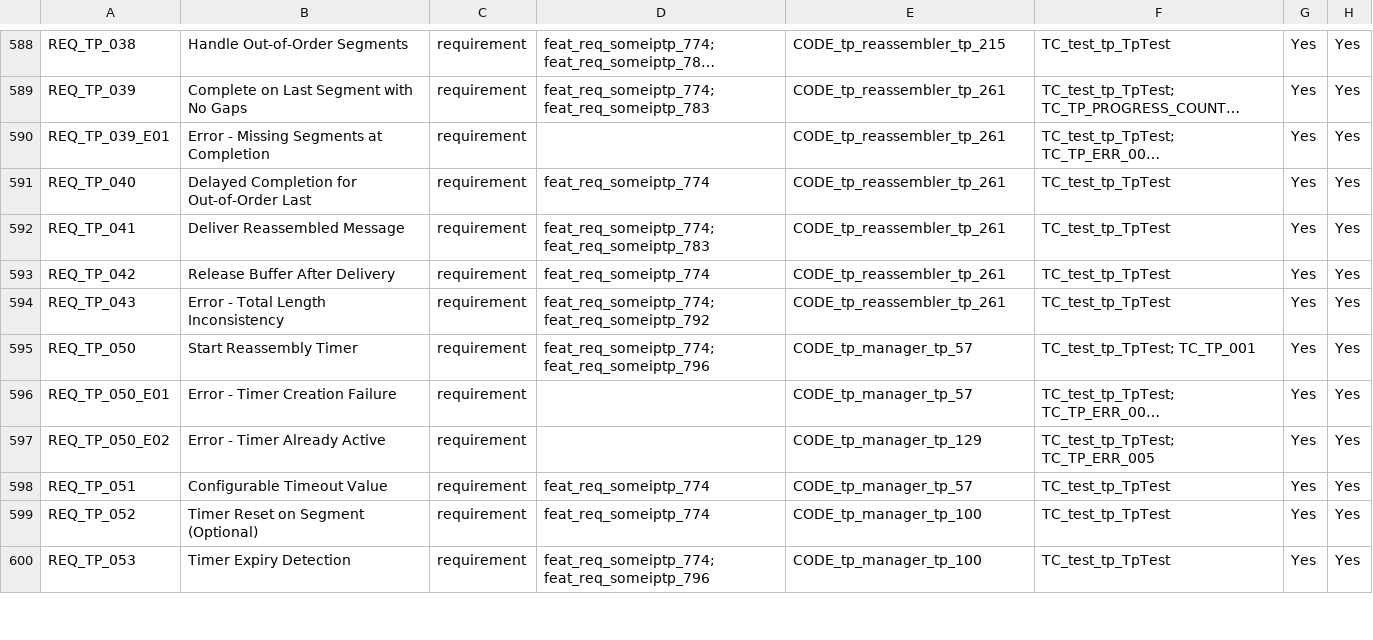
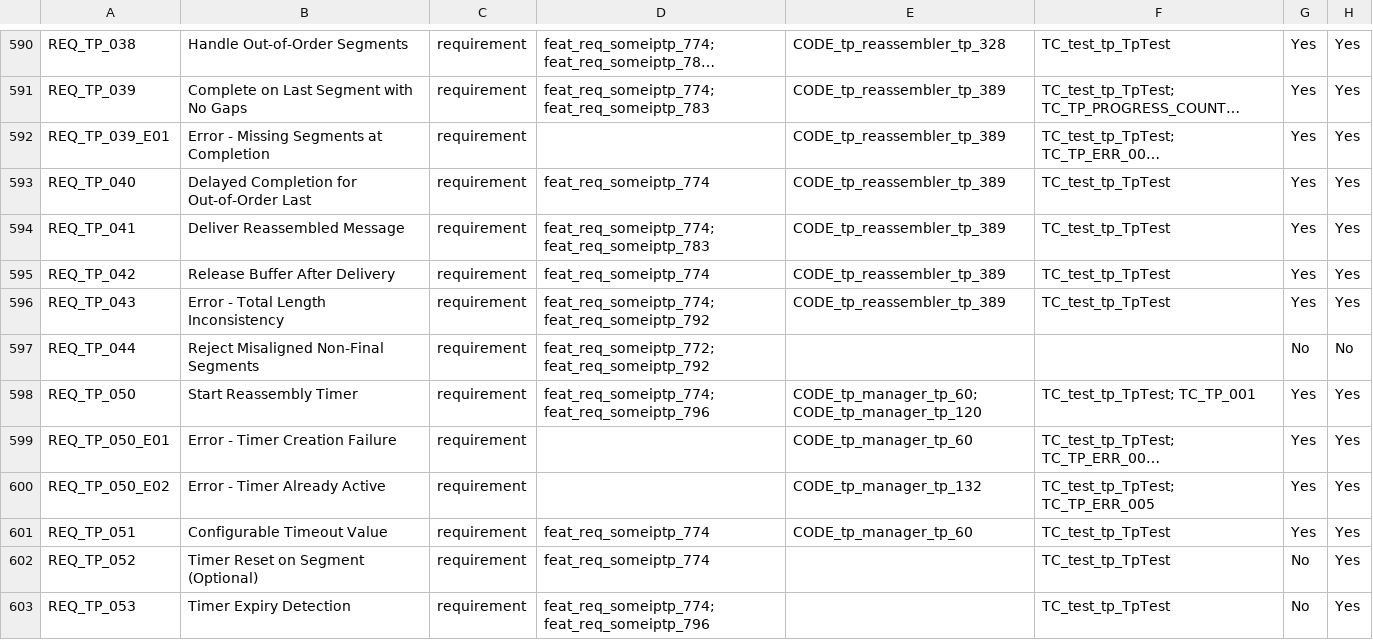
Before and after one commit to vtz/opensomeip, a CSV file: traceability/matrix.csv, drawn as a sheet; only a part is shown, gaps mark what is left out; long unchanged cells end in …; addresses are those after the commit; the diff covers the shown part only; the diff names each change by its address in the sheet, - before the commit and + after, or states it on an @@ line.

```diff
--- a/traceability/matrix.csv
+++ b/traceability/matrix.csv
-E590: CODE_tp_reassembler_tp_215
+E590: CODE_tp_reassembler_tp_328
-E591:E596: CODE_tp_reassembler_tp_261
+E591:E596: CODE_tp_reassembler_tp_389
+row 597: REQ_TP_044 | Reject Misaligned Non-Final Segments | requirement | feat_req_someiptp_772; feat_req_someiptp_792 |  |  | No | No
-E598: CODE_tp_manager_tp_57
+E598: CODE_tp_manager_tp_60; CODE_tp_manager_tp_120
-E599: CODE_tp_manager_tp_57
+E599: CODE_tp_manager_tp_60
-E600: CODE_tp_manager_tp_129
+E600: CODE_tp_manager_tp_132
-E601: CODE_tp_manager_tp_57
+E601: CODE_tp_manager_tp_60
-E602:E603: CODE_tp_manager_tp_100
+E602:E603: (empty)
-G602:G603: Yes
+G602:G603: No
```
Also changed, not shown: 4 added rows and 119 edited cells elsewhere in this file, 29 other files.
